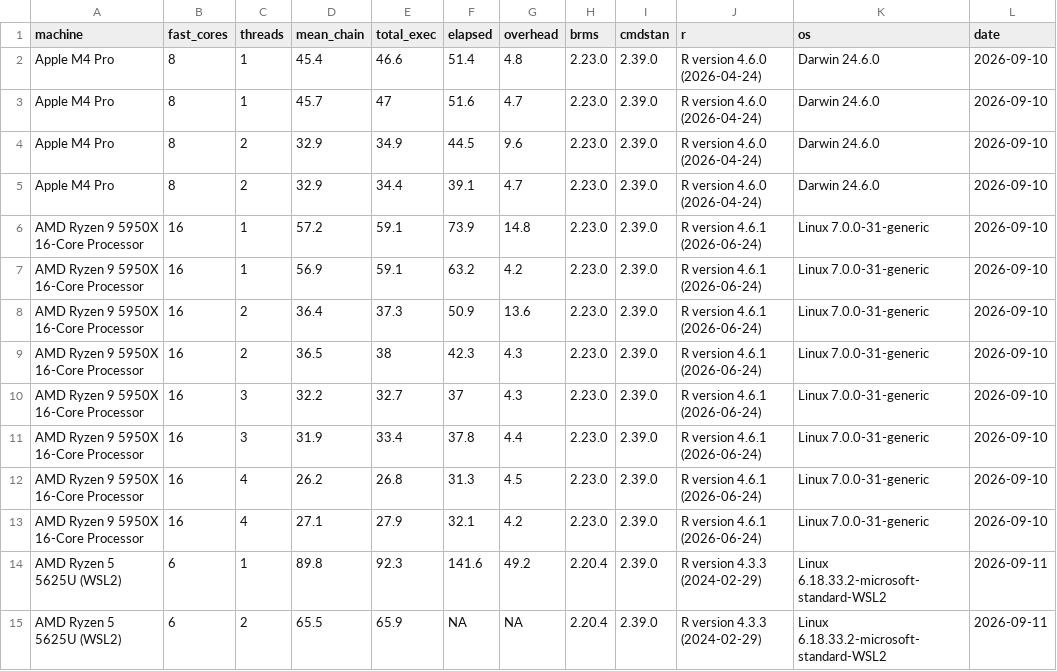
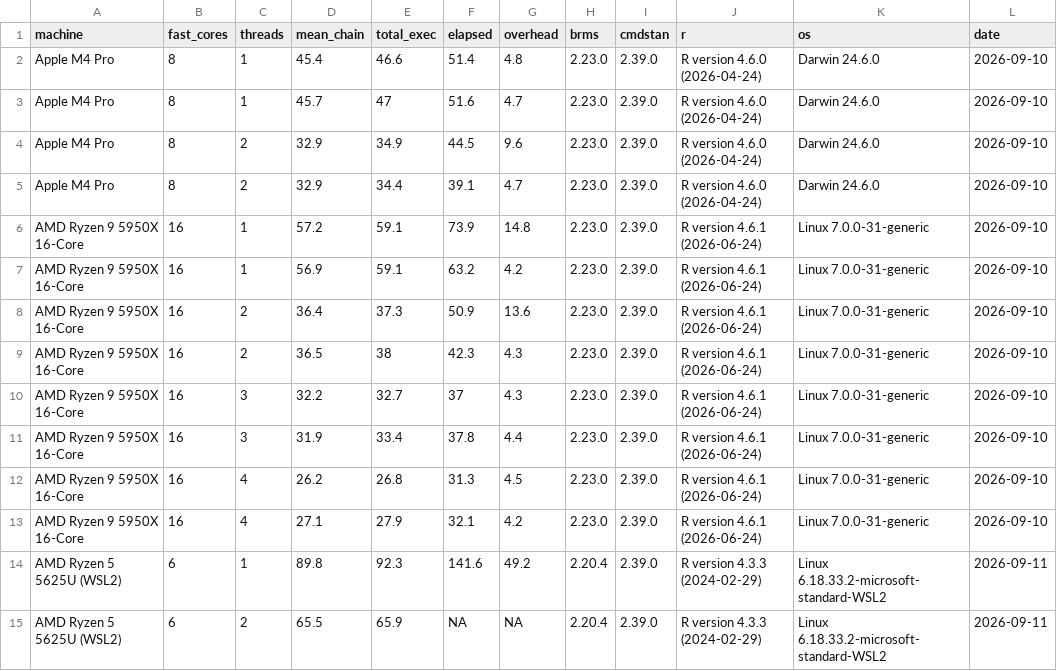
Before and after one commit to GGLuca/brms-cpu-benchmark, a CSV file: results.csv, drawn as a sheet.

Commit message:
Update results.csv

```diff
--- a/results.csv
+++ b/results.csv
@@ -5,10 +5,10 @@ Apple M4 Pro,8,2,32.9,34.9,44.5,9.6,2.23.0,2.39.0,R version 4.6.0 (2026-04-24),D
 Apple M4 Pro,8,2,32.9,34.4,39.1,4.7,2.23.0,2.39.0,R version 4.6.0 (2026-04-24),Darwin 24.6.0,2026-09-10
-AMD Ryzen 9 5950X 16-Core Processor,16,1,57.2,59.1,73.9,14.8,2.23.0,2.39.0,R version 4.6.1 (2026-06-24),Linux 7.0.0-31-generic,2026-09-10
-AMD Ryzen 9 5950X 16-Core Processor,16,1,56.9,59.1,63.2,4.2,2.23.0,2.39.0,R version 4.6.1 (2026-06-24),Linux 7.0.0-31-generic,2026-09-10
-AMD Ryzen 9 5950X 16-Core Processor,16,2,36.4,37.3,50.9,13.6,2.23.0,2.39.0,R version 4.6.1 (2026-06-24),Linux 7.0.0-31-generic,2026-09-10
-AMD Ryzen 9 5950X 16-Core Processor,16,2,36.5,38,42.3,4.3,2.23.0,2.39.0,R version 4.6.1 (2026-06-24),Linux 7.0.0-31-generic,2026-09-10
-AMD Ryzen 9 5950X 16-Core Processor,16,3,32.2,32.7,37,4.3,2.23.0,2.39.0,R version 4.6.1 (2026-06-24),Linux 7.0.0-31-generic,2026-09-10
-AMD Ryzen 9 5950X 16-Core Processor,16,3,31.9,33.4,37.8,4.4,2.23.0,2.39.0,R version 4.6.1 (2026-06-24),Linux 7.0.0-31-generic,2026-09-10
-AMD Ryzen 9 5950X 16-Core Processor,16,4,26.2,26.8,31.3,4.5,2.23.0,2.39.0,R version 4.6.1 (2026-06-24),Linux 7.0.0-31-generic,2026-09-10
-AMD Ryzen 9 5950X 16-Core Processor,16,4,27.1,27.9,32.1,4.2,2.23.0,2.39.0,R version 4.6.1 (2026-06-24),Linux 7.0.0-31-generic,2026-09-10
+AMD Ryzen 9 5950X 16-Core,16,1,57.2,59.1,73.9,14.8,2.23.0,2.39.0,R version 4.6.1 (2026-06-24),Linux 7.0.0-31-generic,2026-09-10
+AMD Ryzen 9 5950X 16-Core,16,1,56.9,59.1,63.2,4.2,2.23.0,2.39.0,R version 4.6.1 (2026-06-24),Linux 7.0.0-31-generic,2026-09-10
+AMD Ryzen 9 5950X 16-Core,16,2,36.4,37.3,50.9,13.6,2.23.0,2.39.0,R version 4.6.1 (2026-06-24),Linux 7.0.0-31-generic,2026-09-10
+AMD Ryzen 9 5950X 16-Core,16,2,36.5,38,42.3,4.3,2.23.0,2.39.0,R version 4.6.1 (2026-06-24),Linux 7.0.0-31-generic,2026-09-10
+AMD Ryzen 9 5950X 16-Core,16,3,32.2,32.7,37,4.3,2.23.0,2.39.0,R version 4.6.1 (2026-06-24),Linux 7.0.0-31-generic,2026-09-10
+AMD Ryzen 9 5950X 16-Core,16,3,31.9,33.4,37.8,4.4,2.23.0,2.39.0,R version 4.6.1 (2026-06-24),Linux 7.0.0-31-generic,2026-09-10
+AMD Ryzen 9 5950X 16-Core,16,4,26.2,26.8,31.3,4.5,2.23.0,2.39.0,R version 4.6.1 (2026-06-24),Linux 7.0.0-31-generic,2026-09-10
+AMD Ryzen 9 5950X 16-Core,16,4,27.1,27.9,32.1,4.2,2.23.0,2.39.0,R version 4.6.1 (2026-06-24),Linux 7.0.0-31-generic,2026-09-10
 AMD Ryzen 5 5625U (WSL2),6,1,89.8,92.3,141.6,49.2,2.20.4,2.39.0,R version 4.3.3 (2024-02-29),Linux 6.18.33.2-microsoft-standard-WSL2,2026-09-11
```
